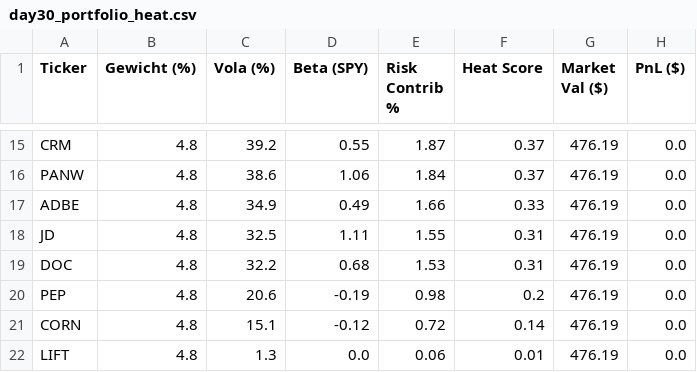
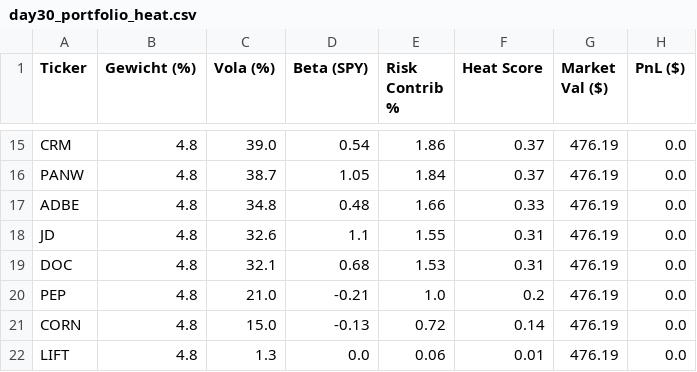
Before and after one commit to stevenr2107/finance-toolkit, a CSV file: day30_portfolio_heat.csv, drawn as a sheet; only a part is shown, gaps mark what is left out; the diff covers the shown part only; the diff names each change by its address in the sheet, - before the commit and + after, or states it on an @@ line.

```diff
--- a/day30_portfolio_heat.csv
+++ b/day30_portfolio_heat.csv
-C15 (Vola (%)): 39.2
+C15 (Vola (%)): 39.0
-D15 (Beta (SPY)): 0.55
+D15 (Beta (SPY)): 0.54
-E15 (Risk Contrib %): 1.87
+E15 (Risk Contrib %): 1.86
-C16 (Vola (%)): 38.6
+C16 (Vola (%)): 38.7
-D16 (Beta (SPY)): 1.06
+D16 (Beta (SPY)): 1.05
-C17 (Vola (%)): 34.9
+C17 (Vola (%)): 34.8
-D17 (Beta (SPY)): 0.49
+D17 (Beta (SPY)): 0.48
-C18 (Vola (%)): 32.5
+C18 (Vola (%)): 32.6
-D18 (Beta (SPY)): 1.11
+D18 (Beta (SPY)): 1.1
-C19 (Vola (%)): 32.2
+C19 (Vola (%)): 32.1
-C20 (Vola (%)): 20.6
+C20 (Vola (%)): 21.0
-D20 (Beta (SPY)): -0.19
+D20 (Beta (SPY)): -0.21
-E20 (Risk Contrib %): 0.98
+E20 (Risk Contrib %): 1.0
-C21 (Vola (%)): 15.1
+C21 (Vola (%)): 15.0
-D21 (Beta (SPY)): -0.12
+D21 (Beta (SPY)): -0.13
```
Also changed, not shown: 1 added row, 1 removed row and 30 edited cells elsewhere in this file, alert_log.csv, 10 other files.
